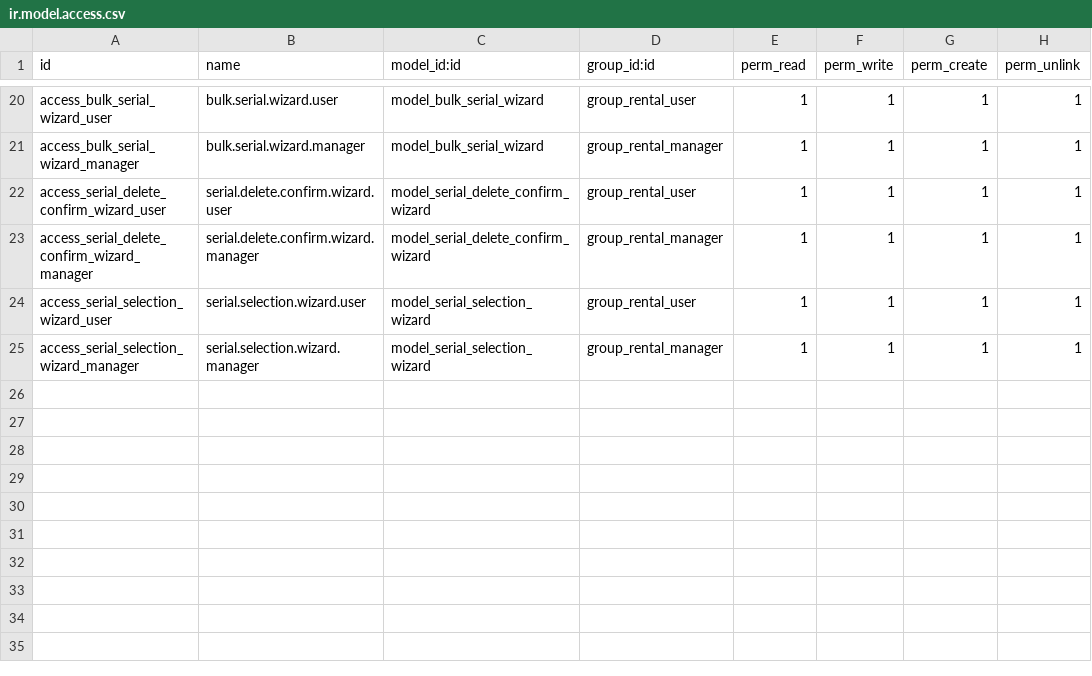
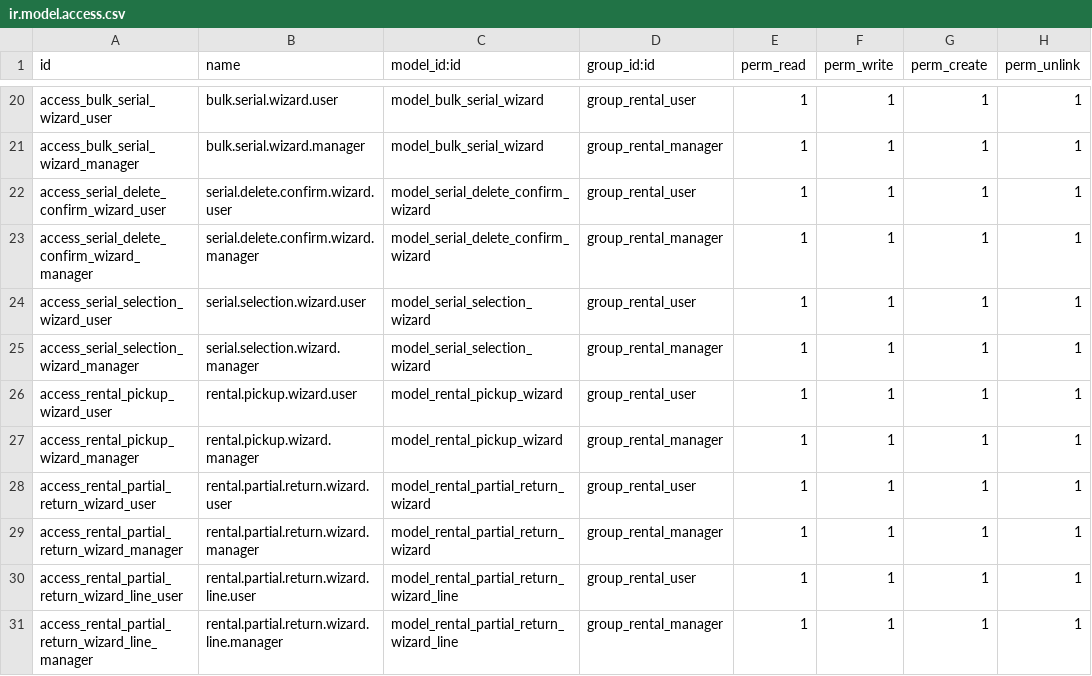
Before and after one commit to abgrxenda/rental_management, a CSV file: security/ir.model.access.csv, drawn as a sheet; only a part is shown, gaps mark what is left out.

Commit message:
partial pickup return

```diff
--- a/security/ir.model.access.csv
+++ b/security/ir.model.access.csv
@@ -25 +25,7 @@ access_serial_selection_wizard_user,serial.selection.wizard.user,model_serial_se
 access_serial_selection_wizard_manager,serial.selection.wizard.manager,model_serial_selection_wizard,group_rental_manager,1,1,1,1
+access_rental_pickup_wizard_user,rental.pickup.wizard.user,model_rental_pickup_wizard,group_rental_user,1,1,1,1
+access_rental_pickup_wizard_manager,rental.pickup.wizard.manager,model_rental_pickup_wizard,group_rental_manager,1,1,1,1
+access_rental_partial_return_wizard_user,rental.partial.return.wizard.user,model_rental_partial_return_wizard,group_rental_user,1,1,1,1
+access_rental_partial_return_wizard_manager,rental.partial.return.wizard.manager,model_rental_partial_return_wizard,group_rental_manager,1,1,1,1
+access_rental_partial_return_wizard_line_user,rental.partial.return.wizard.line.user,model_rental_partial_return_wizard_line,group_rental_user,1,1,1,1
+access_rental_partial_return_wizard_line_manager,rental.partial.return.wizard.line.manager,model_rental_partial_return_wizard_line,group_rental_manager,1,1,1,1
```
Also changed, not shown: 10 other files.
